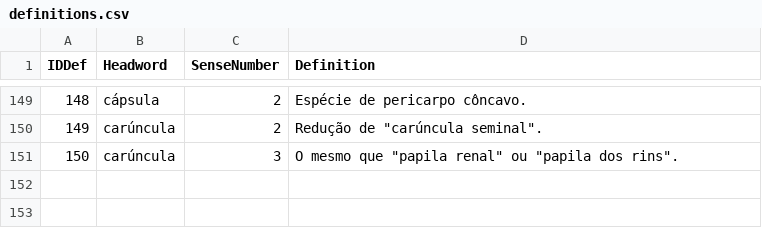
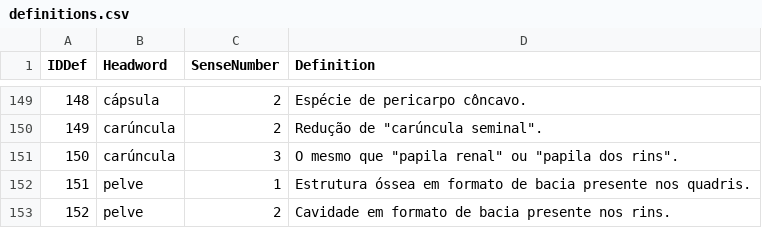
Before and after one commit to fflch/dicbio, a CSV file: data/definitions.csv, drawn as a sheet; only a part is shown, gaps mark what is left out; the diff names each change by its address in the sheet, - before the commit and + after, or states it on an @@ line.

Commit message:
Acréscimo do verbete "pelve" em vários arquivos
- Atualizei o arquivo XML do Vandelli para corrigir o lema em "Caule".
- Acrescentei os dados do verbete "pelve" em DadosDoDicionario.csv, definitions.csv, e termos_extraidos.csv.
- Reformulei o arquivo da equipe, colocando subtítulos para equipe atual, equipe anterior e colaboradores avulsos, com o acréscimo do nome da Geovanna.

```diff
--- a/data/definitions.csv
+++ b/data/definitions.csv
+row 152: 151 | pelve | 1 | Estrutura óssea em formato de bacia presente nos quadris.
+row 153: 152 | pelve | 2 | Cavidade em formato de bacia presente nos rins.
```
Also changed, not shown: data/DadosDoDicionario.csv, 4 other files.
